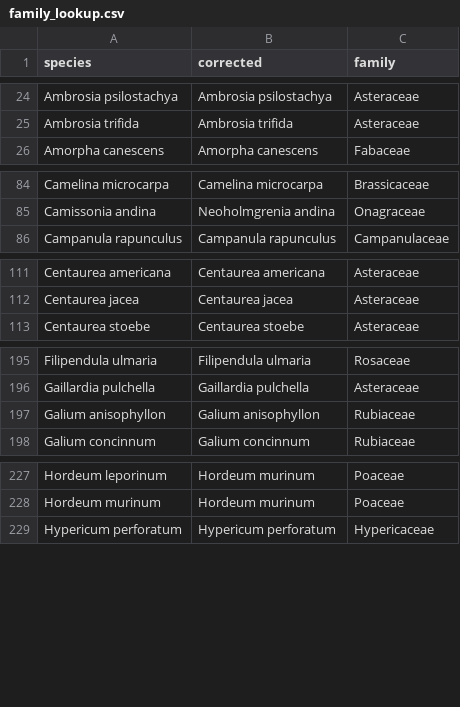
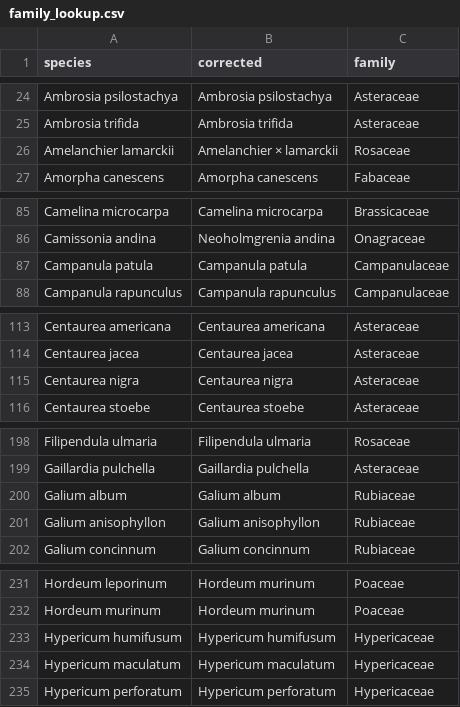
Before and after one commit to adamtclark/obserror_correction, a CSV file: data/cleaning/family_lookup.csv, drawn as a sheet; only a part is shown, gaps mark what is left out; the diff covers the shown part only; the diff names each change by its address in the sheet, - before the commit and + after, or states it on an @@ line.

Commit message:
updated species data to fix missing data for Bayreuth

```diff
--- a/data/cleaning/family_lookup.csv
+++ b/data/cleaning/family_lookup.csv
+row 26: Amelanchier lamarckii | Amelanchier × lamarckii | Rosaceae
+row 87: Campanula patula | Campanula patula | Campanulaceae
+row 115: Centaurea nigra | Centaurea nigra | Asteraceae
+row 200: Galium album | Galium album | Rubiaceae
+row 233: Hypericum humifusum | Hypericum humifusum | Hypericaceae
+row 234: Hypericum maculatum | Hypericum maculatum | Hypericaceae
```
Also changed, not shown: 6 added rows elsewhere in this file, 5 other files.
